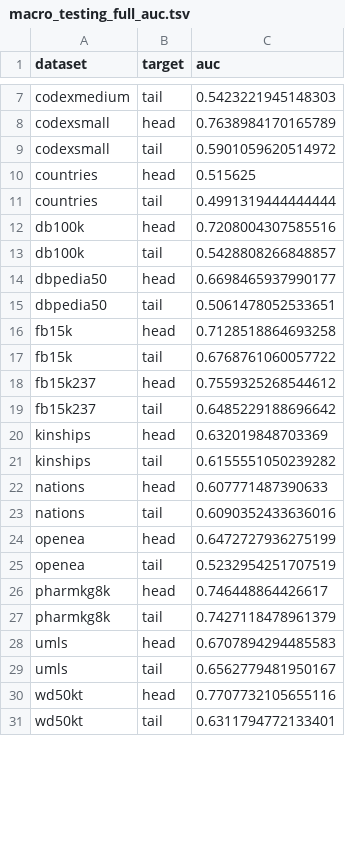
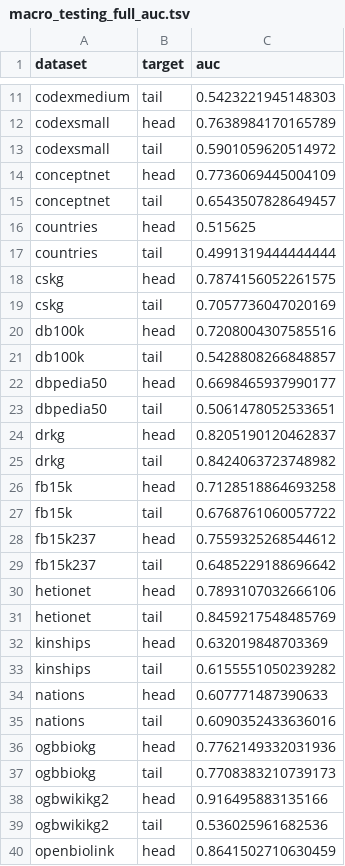
Before and after one commit to pykeen/ranking-metrics-manuscript, a TSV file: collated/macro_testing_full_auc.tsv, drawn as a sheet; only a part is shown, gaps mark what is left out; the shorter side is filled out with more unchanged rows; the diff covers the shown part only; the diff names each change by its address in the sheet, - before the commit and + after, or states it on an @@ line.

```diff
--- a/collated/macro_testing_full_auc.tsv
+++ b/collated/macro_testing_full_auc.tsv
+row 14: conceptnet | head | 0.7736069445004109
+row 15: conceptnet | tail | 0.6543507828649457
+row 18: cskg | head | 0.7874156052261575
+row 19: cskg | tail | 0.7057736047020169
+row 24: drkg | head | 0.8205190120462837
+row 25: drkg | tail | 0.8424063723748982
+row 30: hetionet | head | 0.7893107032666106
+row 31: hetionet | tail | 0.8459217548485769
+row 36: ogbbiokg | head | 0.7762149332031936
+row 37: ogbbiokg | tail | 0.7708383210739173
+row 38: ogbwikikg2 | head | 0.916495883135166
+row 39: ogbwikikg2 | tail | 0.536025961682536
+row 40: openbiolink | head | 0.8641502710630459
```
Also changed, not shown: 15 added rows and 4 edited cells elsewhere in this file, collated/macro_testing_full_auc_diff.tsv, 9 other files.
